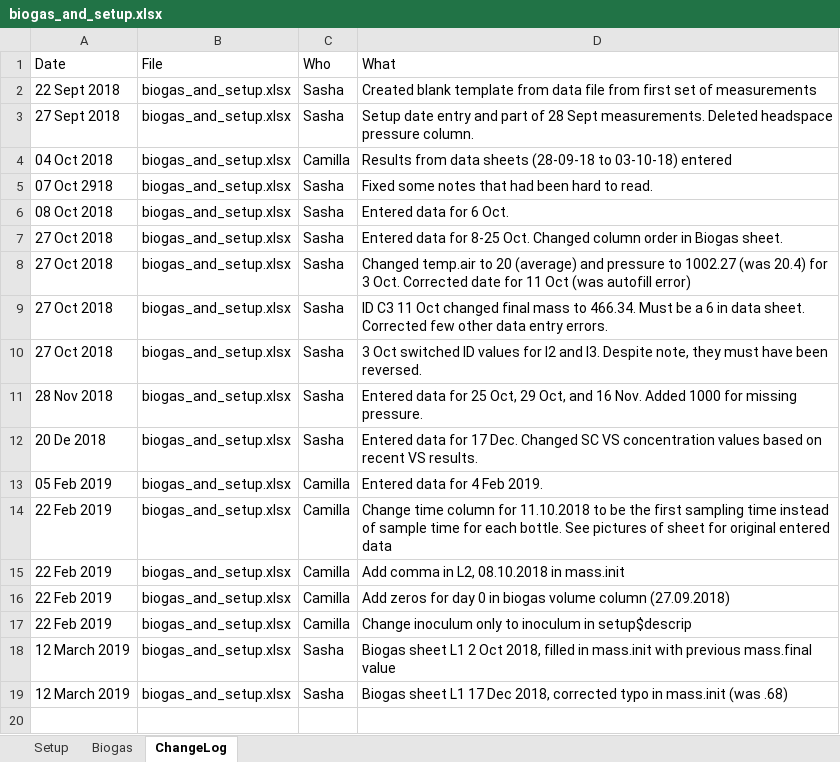
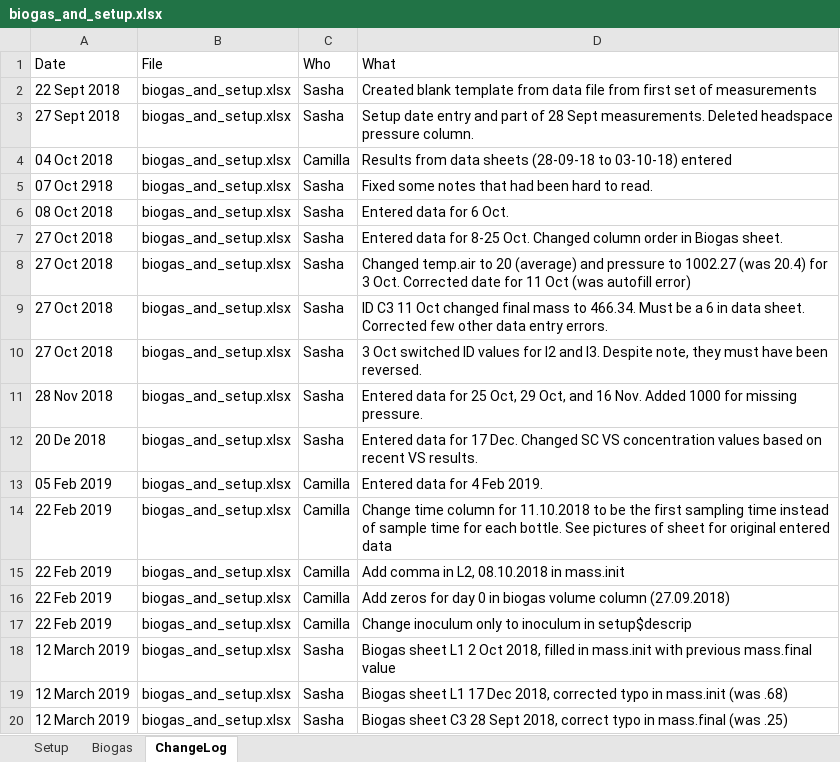
Before and after one commit to sashahafner/GD-BMP_paper_2019, an Excel workbook: experiments/IISBMP2/data/biogas_and_setup.xlsx, sheet ChangeLog, drawn as a sheet; values as stored, in another font and other column widths than the file's, no borders; the diff names each change by its address in the sheet, - before the commit and + after, or states it on an @@ line.

Commit message:
Correct data entry typo for C3

```diff
--- a/experiments/IISBMP2/data/biogas_and_setup.xlsx (sheet ChangeLog)
+++ b/experiments/IISBMP2/data/biogas_and_setup.xlsx (sheet ChangeLog)
+row 20: 12 March 2019 | biogas_and_setup.xlsx | Sasha | Biogas sheet C3 28 Sept 2018, correct typo in mass.final (was .25)
```
Also changed, not shown: sheet Biogas.
